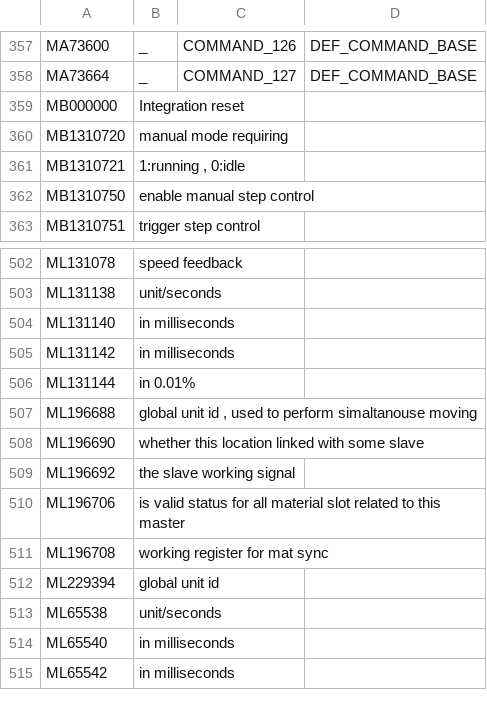
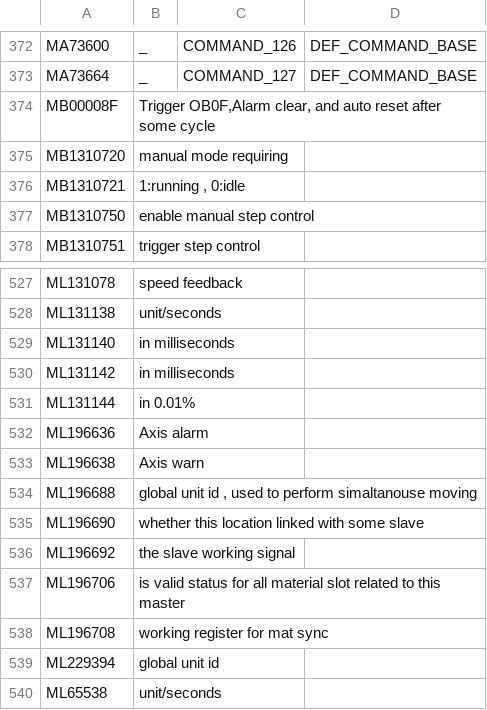
Before and after one commit to smandyscom/hsal1_main, a CSV file: global_var.csv, drawn as a sheet; only a part is shown, gaps mark what is left out; the shorter side is filled out with more unchanged rows; removed rows and columns are numbered as before the commit, all else as after; the diff covers the shown part only; the diff names each change by its address in the sheet, - before the commit and + after, or states it on an @@ line.

```diff
--- a/global_var.csv
+++ b/global_var.csv
-row 359: MB000000 | Integration reset
+row 374: MB00008F | Trigger OB0F,Alarm clear, and auto reset after some cycle
+row 532: ML196636 | Axis alarm
+row 533: ML196638 | Axis warn
```
Also changed, not shown: 30 added rows, 11 removed rows and 4 edited cells elsewhere in this file, 1 other file.
